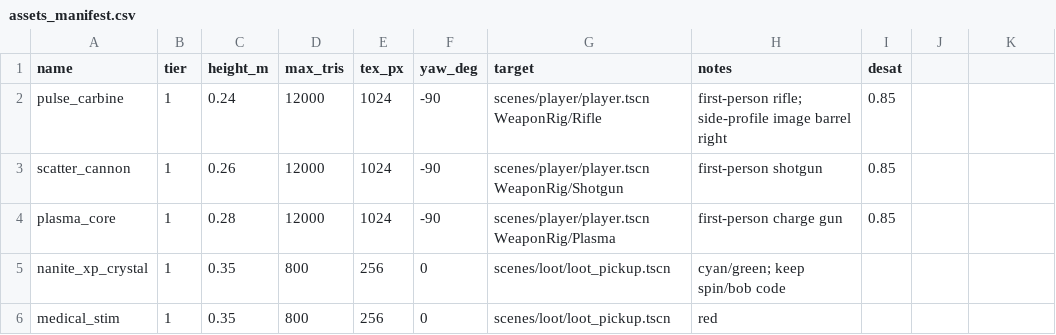
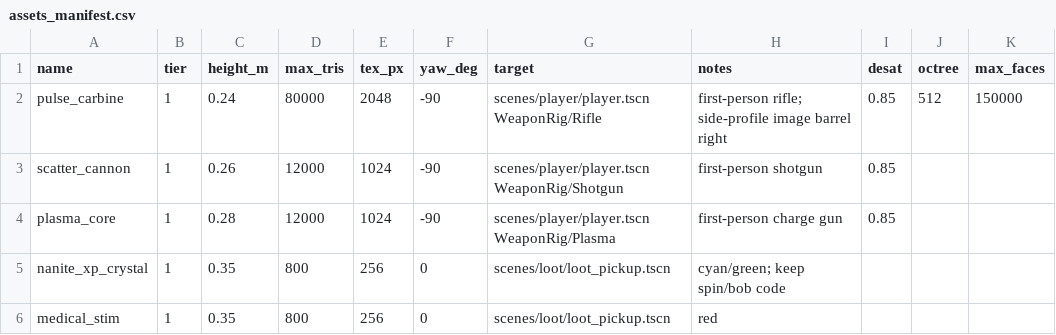
Before and after one commit to YuriSekaii/CyberHorde-FPS-Roguelike, a CSV file: tools/asset_pipeline/assets_manifest.csv, drawn as a sheet; only a part is shown.

```diff
--- a/tools/asset_pipeline/assets_manifest.csv
+++ b/tools/asset_pipeline/assets_manifest.csv
@@ -1,3 +1,3 @@
-name,tier,height_m,max_tris,tex_px,yaw_deg,target,notes,desat
-pulse_carbine,1,0.24,12000,1024,-90,scenes/player/player.tscn WeaponRig/Rifle,first-person rifle; side-profile image barrel right,0.85
+name,tier,height_m,max_tris,tex_px,yaw_deg,target,notes,desat,octree,max_faces
+pulse_carbine,1,0.24,80000,2048,-90,scenes/player/player.tscn WeaponRig/Rifle,first-person rifle; side-profile image barrel right,0.85,512,150000
 scatter_cannon,1,0.26,12000,1024,-90,scenes/player/player.tscn WeaponRig/Shotgun,first-person shotgun,0.85
```
Also changed, not shown: 14 other files.
